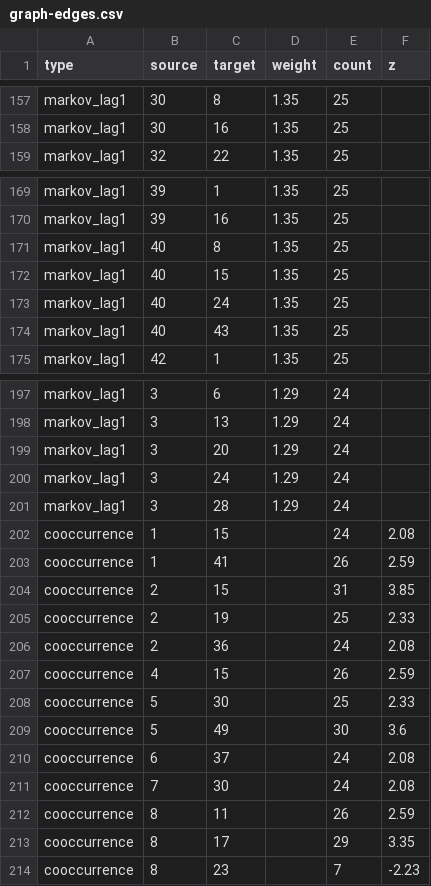
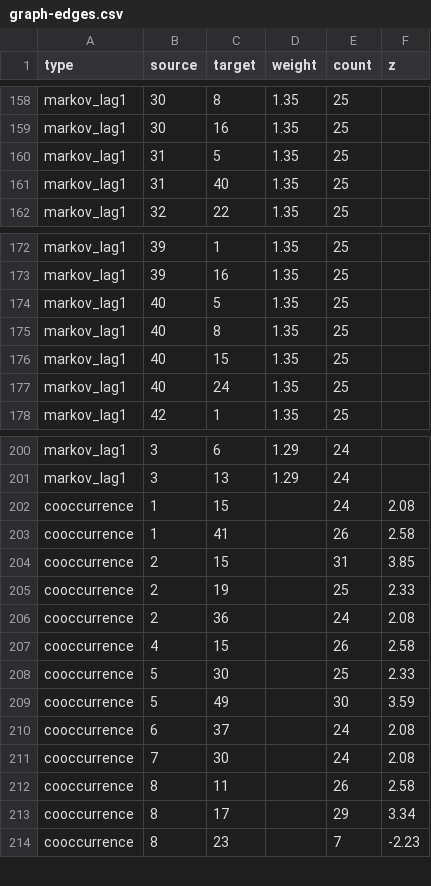
Before and after one commit to 4rankng/toto.sg, a CSV file: public/data/graph-edges.csv, drawn as a sheet; only a part is shown, gaps mark what is left out; the diff covers the shown part only.

```diff
--- a/public/data/graph-edges.csv
+++ b/public/data/graph-edges.csv
@@ -158,2 +159,4 @@ markov_lag1,30,8,1.35,25,
 markov_lag1,30,16,1.35,25,
+markov_lag1,31,5,1.35,25,
+markov_lag1,31,40,1.35,25,
 markov_lag1,32,22,1.35,25,
@@ -170,2 +173,3 @@ markov_lag1,39,1,1.35,25,
 markov_lag1,39,16,1.35,25,
+markov_lag1,40,5,1.35,25,
 markov_lag1,40,8,1.35,25,
@@ -173,3 +177,2 @@ markov_lag1,40,15,1.35,25,
 markov_lag1,40,24,1.35,25,
-markov_lag1,40,43,1.35,25,
 markov_lag1,42,1,1.35,25,
@@ -198,7 +201,4 @@ markov_lag1,3,6,1.29,24,
 markov_lag1,3,13,1.29,24,
-markov_lag1,3,20,1.29,24,
-markov_lag1,3,24,1.29,24,
-markov_lag1,3,28,1.29,24,
 cooccurrence,1,15,,24,2.08
-cooccurrence,1,41,,26,2.59
+cooccurrence,1,41,,26,2.58
 cooccurrence,2,15,,31,3.85
@@ -206,9 +206,9 @@ cooccurrence,2,19,,25,2.33
 cooccurrence,2,36,,24,2.08
-cooccurrence,4,15,,26,2.59
+cooccurrence,4,15,,26,2.58
 cooccurrence,5,30,,25,2.33
-cooccurrence,5,49,,30,3.6
+cooccurrence,5,49,,30,3.59
 cooccurrence,6,37,,24,2.08
 cooccurrence,7,30,,24,2.08
-cooccurrence,8,11,,26,2.59
-cooccurrence,8,17,,29,3.35
+cooccurrence,8,11,,26,2.58
+cooccurrence,8,17,,29,3.34
 cooccurrence,8,23,,7,-2.23
```
Also changed, not shown: 1 added row and 40 edited cells elsewhere in this file, public/data/graph-draws.csv, public/data/graph-markov-lift.csv, 10 other files.
